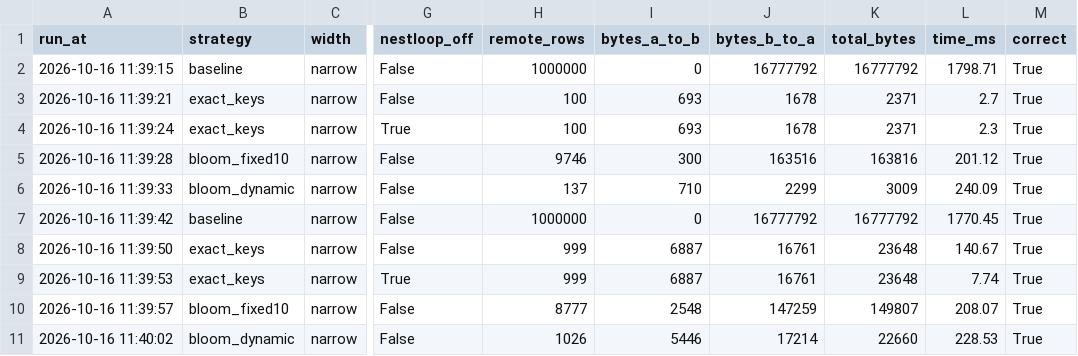
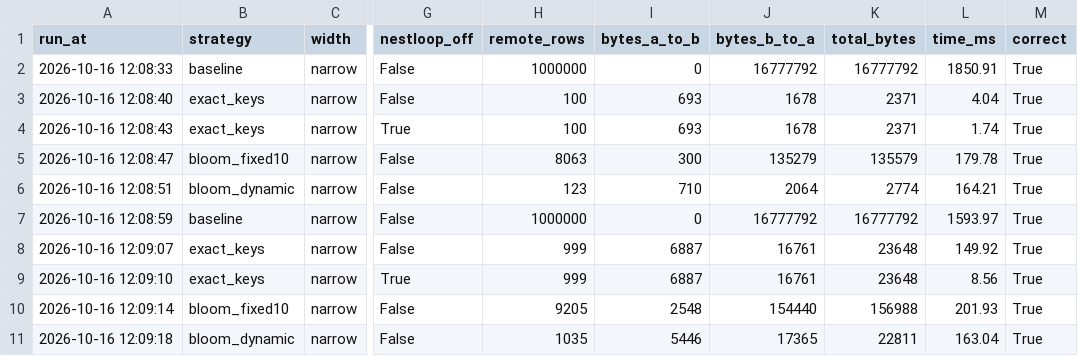
Before and after one commit to soliyaanurag/Bloom-Filter-based-semi-join, a CSV file: docs/midsem/results.csv, drawn as a sheet; only a part is shown, gaps mark what is left out; the diff covers the shown part only; the diff names each change by its address in the sheet, - before the commit and + after, or states it on an @@ line.

```diff
--- a/docs/midsem/results.csv
+++ b/docs/midsem/results.csv
-A2 (run_at): 2026-10-16 11:39:15
+A2 (run_at): 2026-10-16 12:08:33
-L2 (time_ms): 1798.71
+L2 (time_ms): 1850.91
-A3 (run_at): 2026-10-16 11:39:21
+A3 (run_at): 2026-10-16 12:08:40
-L3 (time_ms): 2.7
+L3 (time_ms): 4.04
-A4 (run_at): 2026-10-16 11:39:24
+A4 (run_at): 2026-10-16 12:08:43
-L4 (time_ms): 2.3
+L4 (time_ms): 1.74
-A5 (run_at): 2026-10-16 11:39:28
+A5 (run_at): 2026-10-16 12:08:47
-H5 (remote_rows): 9746
+H5 (remote_rows): 8063
-J5 (bytes_b_to_a): 163516
+J5 (bytes_b_to_a): 135279
-K5 (total_bytes): 163816
+K5 (total_bytes): 135579
-L5 (time_ms): 201.12
+L5 (time_ms): 179.78
-A6 (run_at): 2026-10-16 11:39:33
+A6 (run_at): 2026-10-16 12:08:51
-H6 (remote_rows): 137
+H6 (remote_rows): 123
-J6 (bytes_b_to_a): 2299
+J6 (bytes_b_to_a): 2064
-K6 (total_bytes): 3009
+K6 (total_bytes): 2774
-L6 (time_ms): 240.09
+L6 (time_ms): 164.21
-A7 (run_at): 2026-10-16 11:39:42
+A7 (run_at): 2026-10-16 12:08:59
-L7 (time_ms): 1770.45
+L7 (time_ms): 1593.97
-A8 (run_at): 2026-10-16 11:39:50
+A8 (run_at): 2026-10-16 12:09:07
-L8 (time_ms): 140.67
+L8 (time_ms): 149.92
-A9 (run_at): 2026-10-16 11:39:53
+A9 (run_at): 2026-10-16 12:09:10
-L9 (time_ms): 7.74
+L9 (time_ms): 8.56
-A10 (run_at): 2026-10-16 11:39:57
+A10 (run_at): 2026-10-16 12:09:14
-H10 (remote_rows): 8777
+H10 (remote_rows): 9205
-J10 (bytes_b_to_a): 147259
+J10 (bytes_b_to_a): 154440
-K10 (total_bytes): 149807
+K10 (total_bytes): 156988
-L10 (time_ms): 208.07
+L10 (time_ms): 201.93
-A11 (run_at): 2026-10-16 11:40:02
+A11 (run_at): 2026-10-16 12:09:18
-H11 (remote_rows): 1026
+H11 (remote_rows): 1035
-J11 (bytes_b_to_a): 17214
+J11 (bytes_b_to_a): 17365
-K11 (total_bytes): 22660
+K11 (total_bytes): 22811
-L11 (time_ms): 228.53
+L11 (time_ms): 163.04
```
Also changed, not shown: 88 edited cells elsewhere in this file, docs/midsem/b_sweep.csv, 11 other files.
